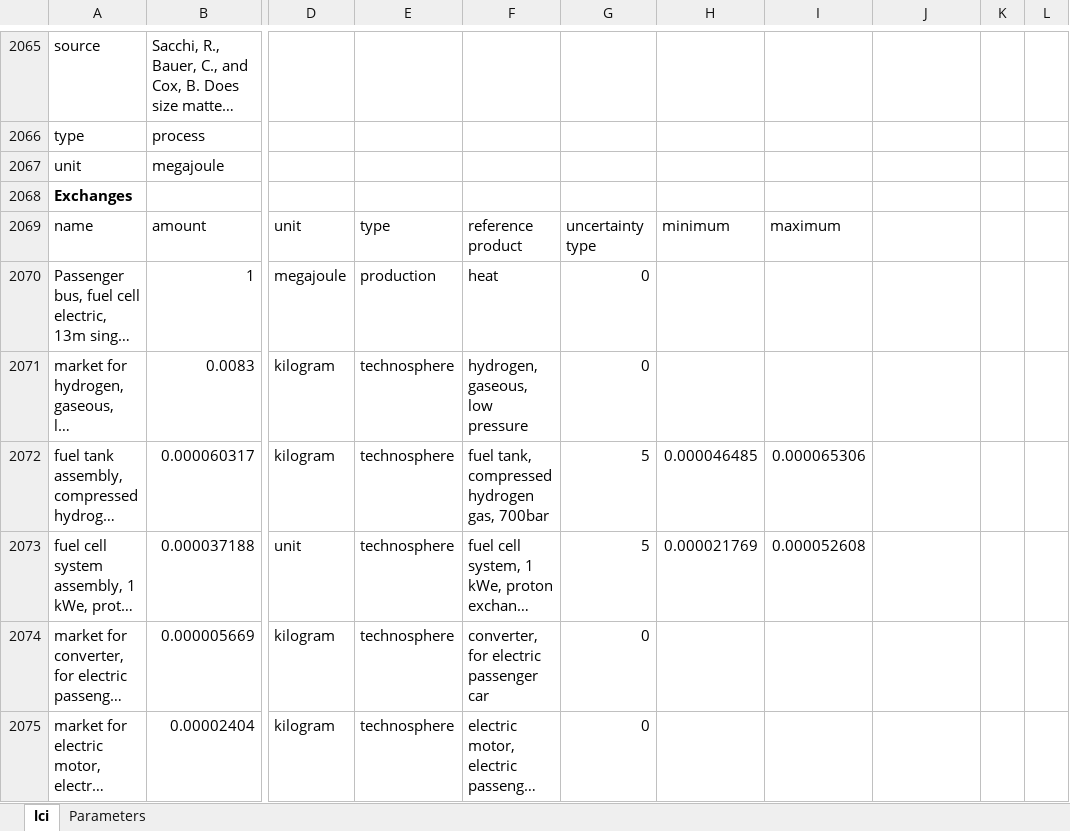
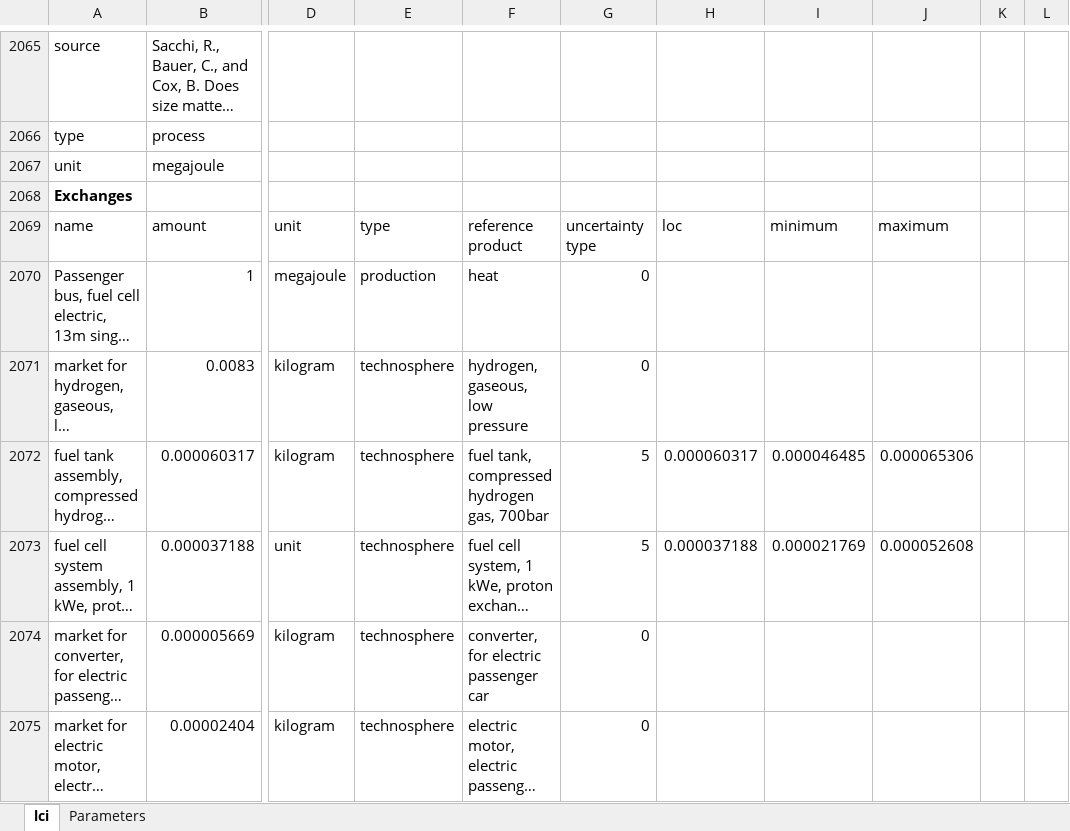
Before and after one commit to premise-community-scenarios/sweet_sure-2050-switzerland, an Excel workbook: inventories/lci-sweet_sure.xlsx, sheet lci, drawn as a sheet; only a part is shown, gaps mark what is left out; long unchanged cells end in …; values as stored, in another font and other column widths than the file's, no borders; the diff covers the shown part only; the diff names each change by its address in the sheet, - before the commit and + after, or states it on an @@ line.

```diff
--- a/inventories/lci-sweet_sure.xlsx (sheet lci)
+++ b/inventories/lci-sweet_sure.xlsx (sheet lci)
-H2069: minimum
+H2069: loc
-I2069: maximum
+I2069: minimum
-J2069: (empty)
+J2069: maximum
-H2072: 0.000046485
+H2072: 0.000060317
-I2072: 0.000065306
+I2072: 0.000046485
-J2072: (empty)
+J2072: 0.000065306
-H2073: 0.000021769
+H2073: 0.000037188
-I2073: 0.000052608
+I2073: 0.000021769
-J2073: (empty)
+J2073: 0.000052608
```
Also changed, not shown: 36 added rows and 102 edited cells elsewhere in this sheet, 1 other file.
